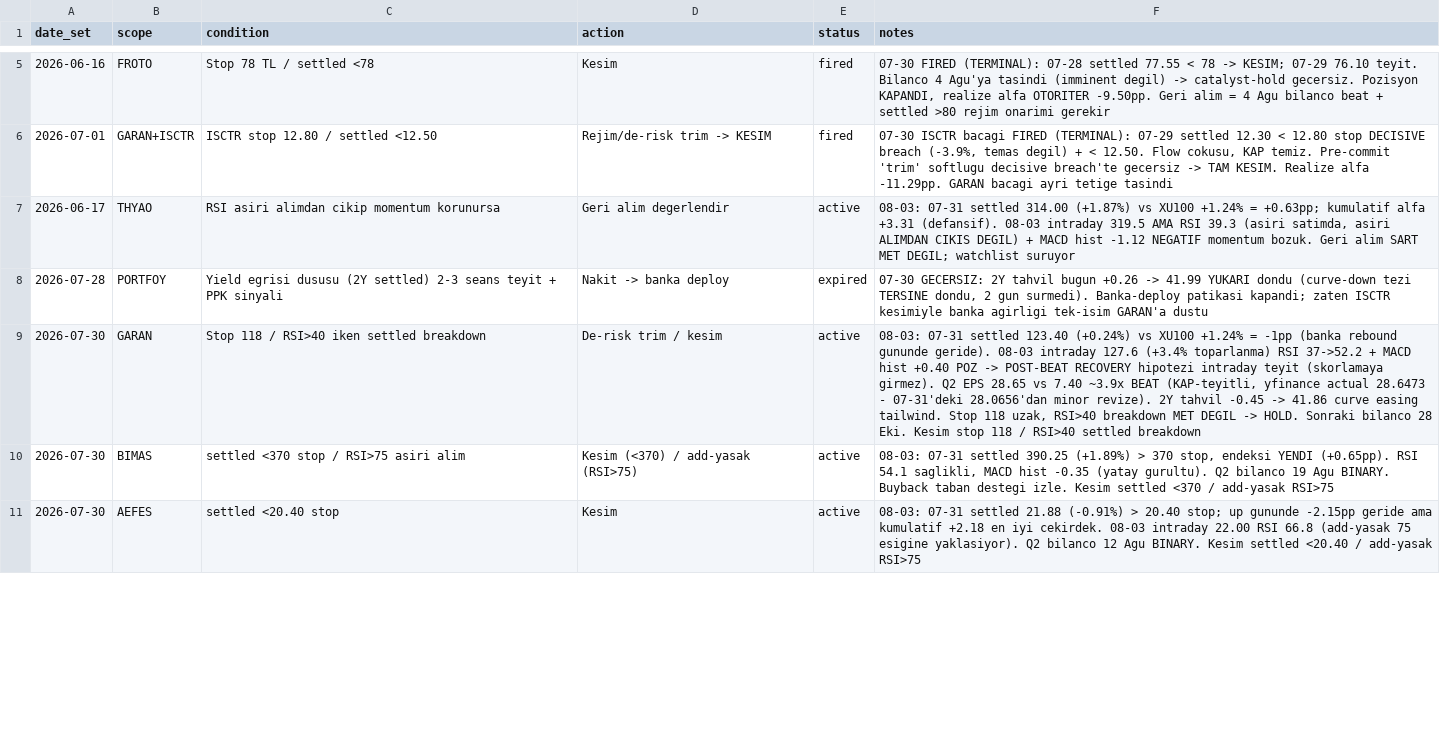
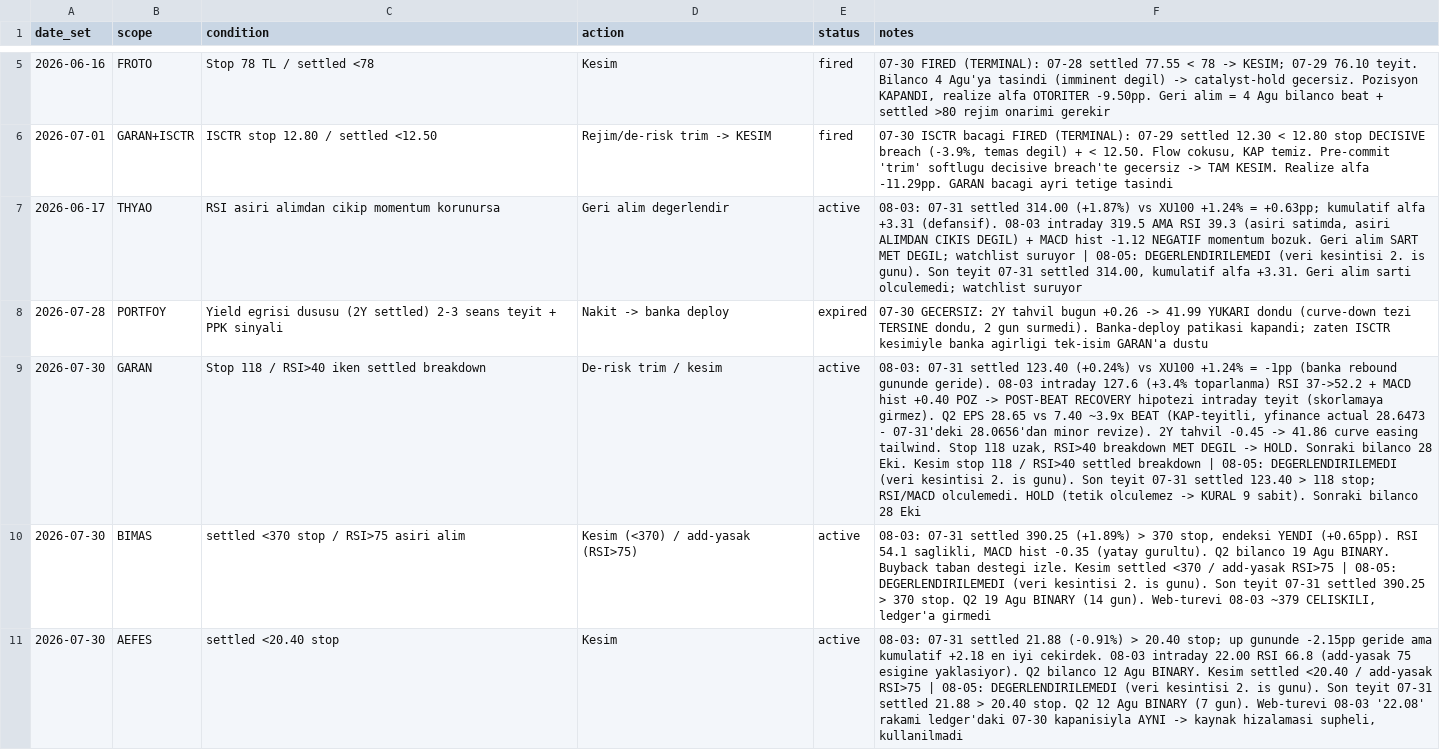
Before and after one commit to mehmedalipazar/finance-agent, a CSV file: data/triggers.csv, drawn as a sheet; only a part is shown, gaps mark what is left out; the diff covers the shown part only; the diff names each change by its address in the sheet, - before the commit and + after, or states it on an @@ line.

```diff
--- a/data/triggers.csv
+++ b/data/triggers.csv
-F7 (notes): …watchlist suruyor
+F7 (notes): …watchlist suruyor | 08-05: DEGERLENDIRILEMEDI (veri kesintisi 2. is gunu). Son teyit 07-31 settled 314.00, kumulatif alfa +3.31. Geri alim sarti olculemedi; watchlist suruyor
-F9 (notes): …settled breakdown
+F9 (notes): …settled breakdown | 08-05: DEGERLENDIRILEMEDI (veri kesintisi 2. is gunu). Son teyit 07-31 settled 123.40 > 118 stop; RSI/MACD olculemedi. HOLD (tetik olculemez -> KURAL 9 sabit). Sonraki bilanco 28 Eki
-F10 (notes): …add-yasak RSI>75
+F10 (notes): …add-yasak RSI>75 | 08-05: DEGERLENDIRILEMEDI (veri kesintisi 2. is gunu). Son teyit 07-31 settled 390.25 > 370 stop. Q2 19 Agu BINARY (14 gun). Web-turevi 08-03 ~379 CELISKILI, ledger'a girmedi
-F11 (notes): …add-yasak RSI>75
+F11 (notes): …add-yasak RSI>75 | 08-05: DEGERLENDIRILEMEDI (veri kesintisi 2. is gunu). Son teyit 07-31 settled 21.88 > 20.40 stop. Q2 12 Agu BINARY (7 gun). Web-turevi 08-03 '22.08' rakami ledger'daki 07-30 kapanisiyla AYNI -> kaynak hizalamasi supheli, kullanilmadi
```
Also changed, not shown: 1 added row and 5 edited cells elsewhere in this file, data/weights.csv, 1 other file.
